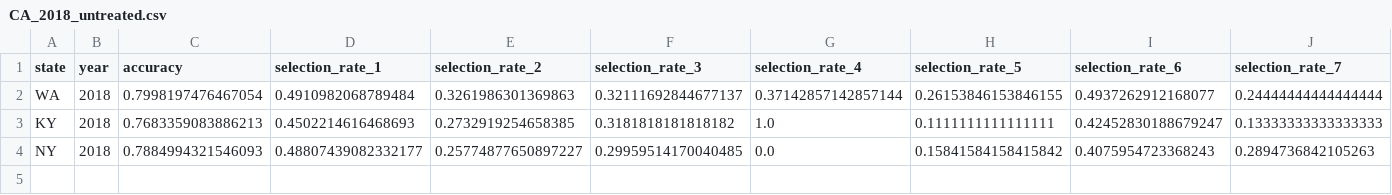
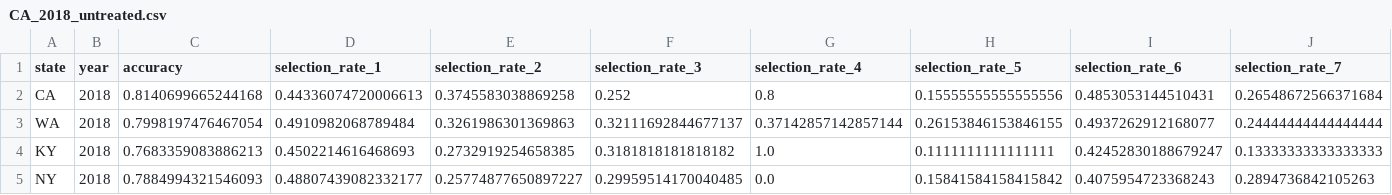
Before and after one commit to diwangs/ml-stable-fairness, a CSV file: metrics/CA_2018_untreated.csv, drawn as a sheet; only a part is shown; rows hold the shown columns only; the diff names each change by its address in the sheet, - before the commit and + after, or states it on an @@ line.

```diff
--- a/metrics/CA_2018_untreated.csv
+++ b/metrics/CA_2018_untreated.csv
+row 2: CA | 2018 | 0.8140699665244168 | 0.44336074720006613 | 0.3745583038869258 | 0.252 | 0.8 | 0.15555555555555556 | 0.4853053144510431 | 0.26548672566371684
```
Also changed, not shown: metrics/CA_2018_postprocessed.csv, 5 other files.
